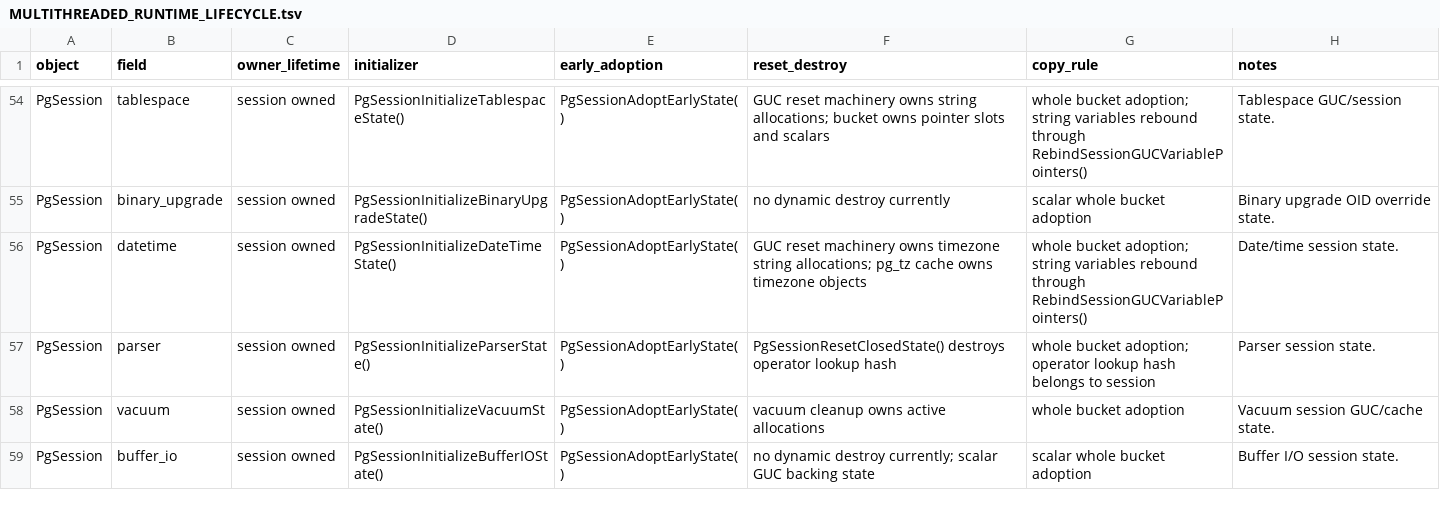
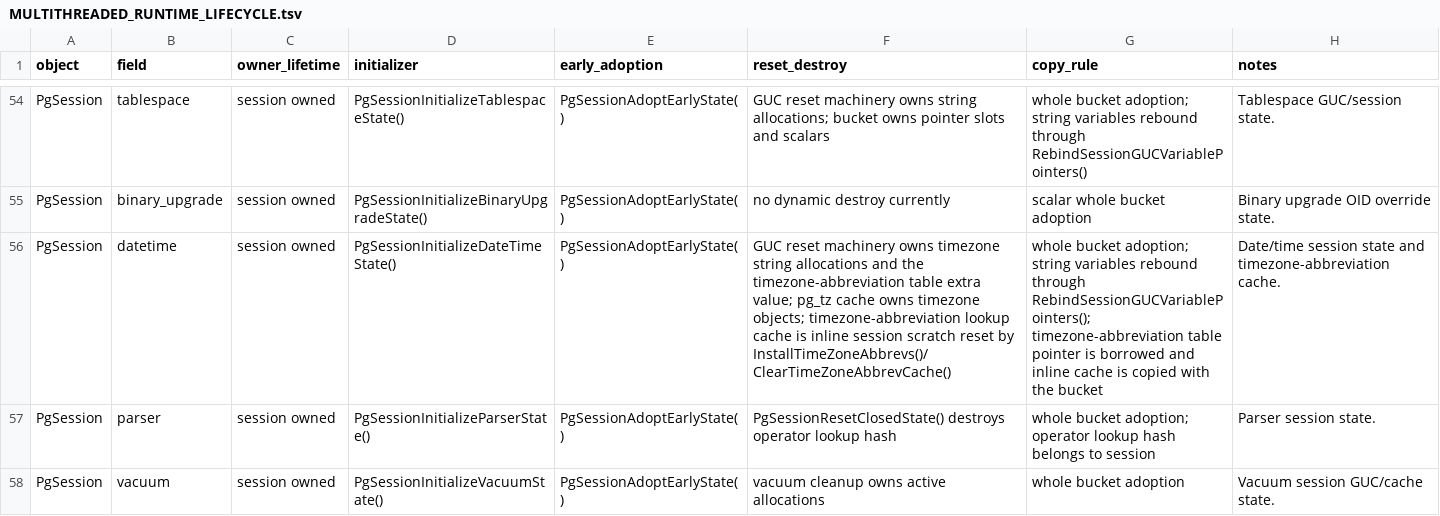
Before and after one commit to gburd/postgres, a TSV file: MULTITHREADED_RUNTIME_LIFECYCLE.tsv, drawn as a sheet; only a part is shown, gaps mark what is left out; the shorter side is filled out with more unchanged rows.

Commit message:
Move timezone abbreviation cache into session state

```diff
--- a/MULTITHREADED_RUNTIME_LIFECYCLE.tsv
+++ b/MULTITHREADED_RUNTIME_LIFECYCLE.tsv
@@ -55,3 +55,3 @@ PgSession	tablespace	session owned	PgSessionInitializeTablespaceState()	PgSessio
 PgSession	binary_upgrade	session owned	PgSessionInitializeBinaryUpgradeState()	PgSessionAdoptEarlyState()	no dynamic destroy currently	scalar whole bucket adoption	Binary upgrade OID override state.
-PgSession	datetime	session owned	PgSessionInitializeDateTimeState()	PgSessionAdoptEarlyState()	GUC reset machinery owns timezone string allocations; pg_tz cache owns timezone objects	whole bucket adoption; string variables rebound through RebindSessionGUCVariablePointers()	Date/time session state.
+PgSession	datetime	session owned	PgSessionInitializeDateTimeState()	PgSessionAdoptEarlyState()	GUC reset machinery owns timezone string allocations and the timezone-abbreviation table extra value; pg_tz cache owns timezone objects; timezone-abbreviation lookup cache is inline session scratch reset by InstallTimeZoneAbbrevs()/ClearTimeZoneAbbrevCache()	whole bucket adoption; string variables rebound through RebindSessionGUCVariablePointers(); timezone-abbreviation table pointer is borrowed and inline cache is copied with the bucket	Date/time session state and timezone-abbreviation cache.
 PgSession	parser	session owned	PgSessionInitializeParserState()	PgSessionAdoptEarlyState()	PgSessionResetClosedState() destroys operator lookup hash	whole bucket adoption; operator lookup hash belongs to session	Parser session state.
```
Also changed, not shown: 9 other files.
